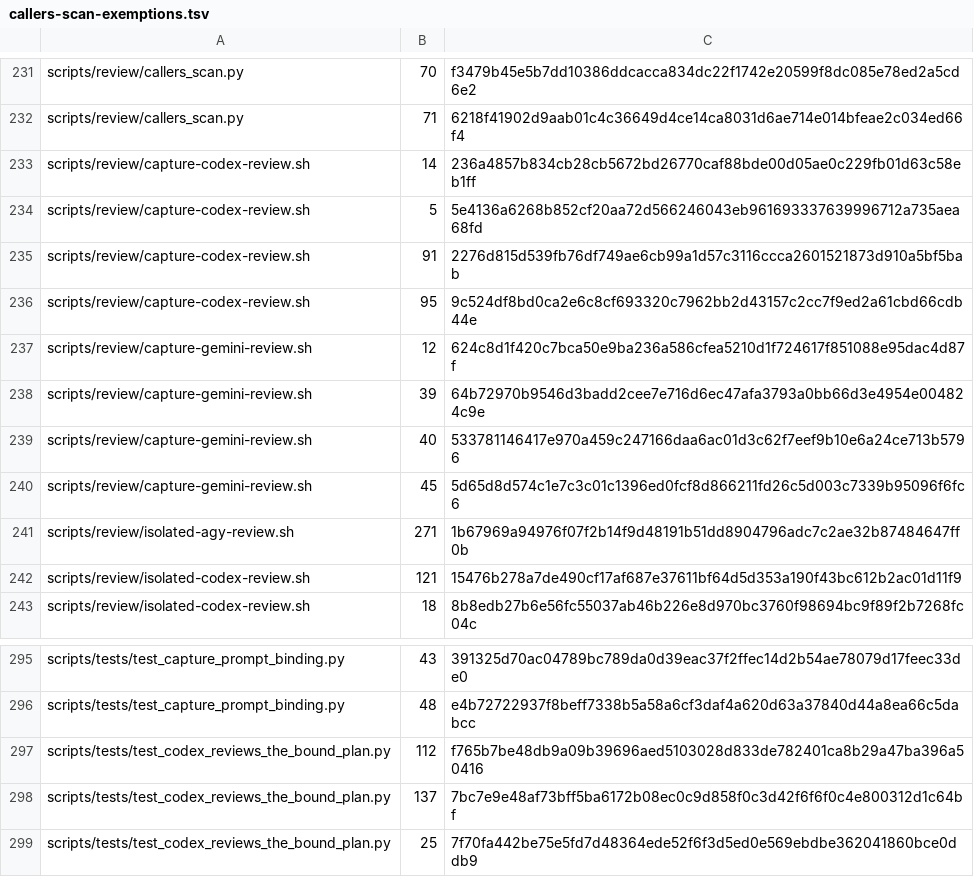
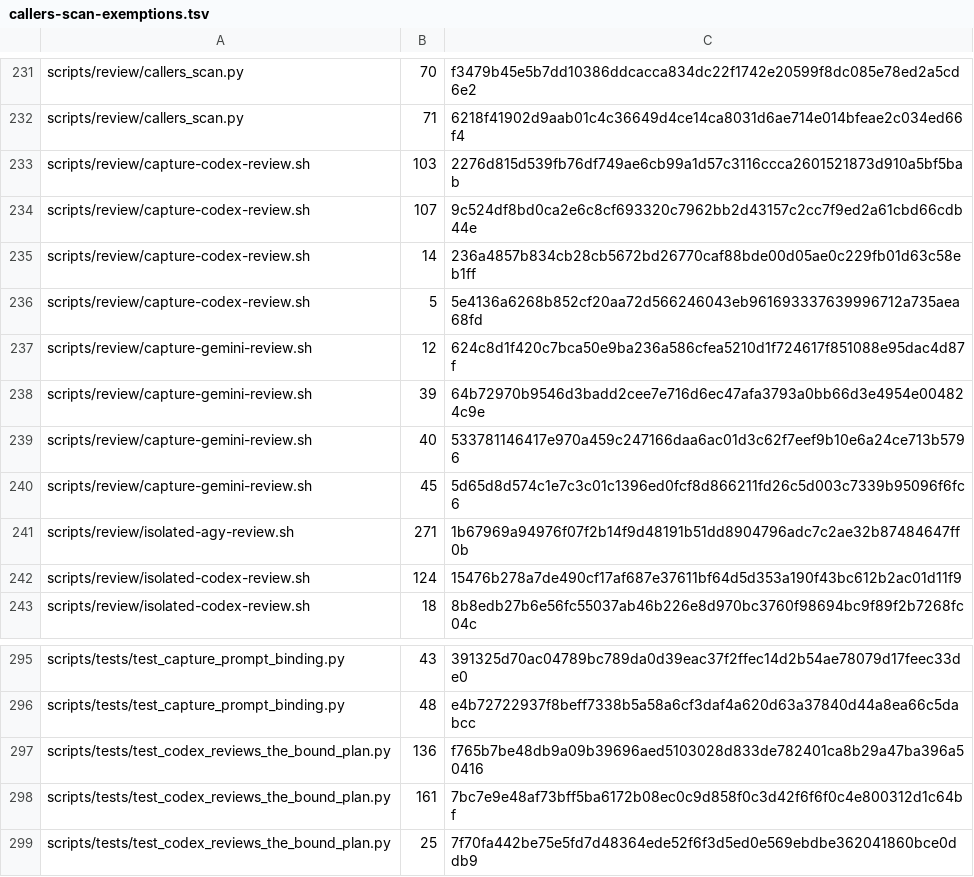
Before and after one commit to UnleashedServices/unleashed-mail-plugin, a TSV file: scripts/review/callers-scan-exemptions.tsv, drawn as a sheet; only a part is shown, gaps mark what is left out.

```diff
--- a/scripts/review/callers-scan-exemptions.tsv
+++ b/scripts/review/callers-scan-exemptions.tsv
@@ -232,6 +232,6 @@ scripts/review/callers_scan.py	70	f3479b45e5b7dd10386ddcacca834dc22f1742e20599f8
 scripts/review/callers_scan.py	71	6218f41902d9aab01c4c36649d4ce14ca8031d6ae714e014bfeae2c034ed66f4
+scripts/review/capture-codex-review.sh	103	2276d815d539fb76df749ae6cb99a1d57c3116ccca2601521873d910a5bf5bab
+scripts/review/capture-codex-review.sh	107	9c524df8bd0ca2e6c8cf693320c7962bb2d43157c2cc7f9ed2a61cbd66cdb44e
 scripts/review/capture-codex-review.sh	14	236a4857b834cb28cb5672bd26770caf88bde00d05ae0c229fb01d63c58eb1ff
 scripts/review/capture-codex-review.sh	5	5e4136a6268b852cf20aa72d566246043eb961693337639996712a735aea68fd
-scripts/review/capture-codex-review.sh	91	2276d815d539fb76df749ae6cb99a1d57c3116ccca2601521873d910a5bf5bab
-scripts/review/capture-codex-review.sh	95	9c524df8bd0ca2e6c8cf693320c7962bb2d43157c2cc7f9ed2a61cbd66cdb44e
 scripts/review/capture-gemini-review.sh	12	624c8d1f420c7bca50e9ba236a586cfea5210d1f724617f851088e95dac4d87f
@@ -241,3 +241,3 @@ scripts/review/capture-gemini-review.sh	45	5d65d8d574c1e7c3c01c1396ed0fcf8d86621
 scripts/review/isolated-agy-review.sh	271	1b67969a94976f07f2b14f9d48191b51dd8904796adc7c2ae32b87484647ff0b
-scripts/review/isolated-codex-review.sh	121	15476b278a7de490cf17af687e37611bf64d5d353a190f43bc612b2ac01d11f9
+scripts/review/isolated-codex-review.sh	124	15476b278a7de490cf17af687e37611bf64d5d353a190f43bc612b2ac01d11f9
 scripts/review/isolated-codex-review.sh	18	8b8edb27b6e56fc55037ab46b226e8d970bc3760f98694bc9f89f2b7268fc04c
@@ -296,4 +296,4 @@ scripts/tests/test_capture_prompt_binding.py	43	391325d70ac04789bc789da0d39eac37
 scripts/tests/test_capture_prompt_binding.py	48	e4b72722937f8beff7338b5a58a6cf3daf4a620d63a37840d44a8ea66c5dabcc
-scripts/tests/test_codex_reviews_the_bound_plan.py	112	f765b7be48db9a09b39696aed5103028d833de782401ca8b29a47ba396a50416
-scripts/tests/test_codex_reviews_the_bound_plan.py	137	7bc7e9e48af73bff5ba6172b08ec0c9d858f0c3d42f6f6f0c4e800312d1c64bf
+scripts/tests/test_codex_reviews_the_bound_plan.py	136	f765b7be48db9a09b39696aed5103028d833de782401ca8b29a47ba396a50416
+scripts/tests/test_codex_reviews_the_bound_plan.py	161	7bc7e9e48af73bff5ba6172b08ec0c9d858f0c3d42f6f6f0c4e800312d1c64bf
 scripts/tests/test_codex_reviews_the_bound_plan.py	25	7f70fa442be75e5fd7d48364ede52f6f3d5ed0e569ebdbe362041860bce0ddb9
```
Also changed, not shown: 7 other files.
